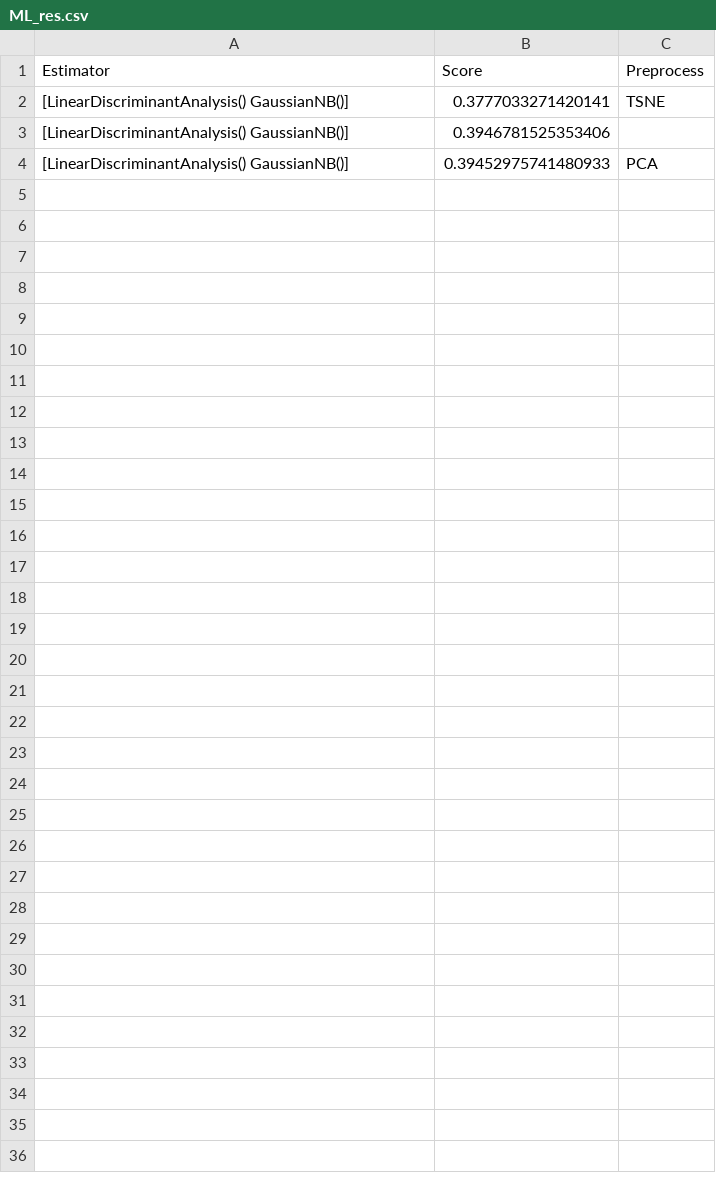
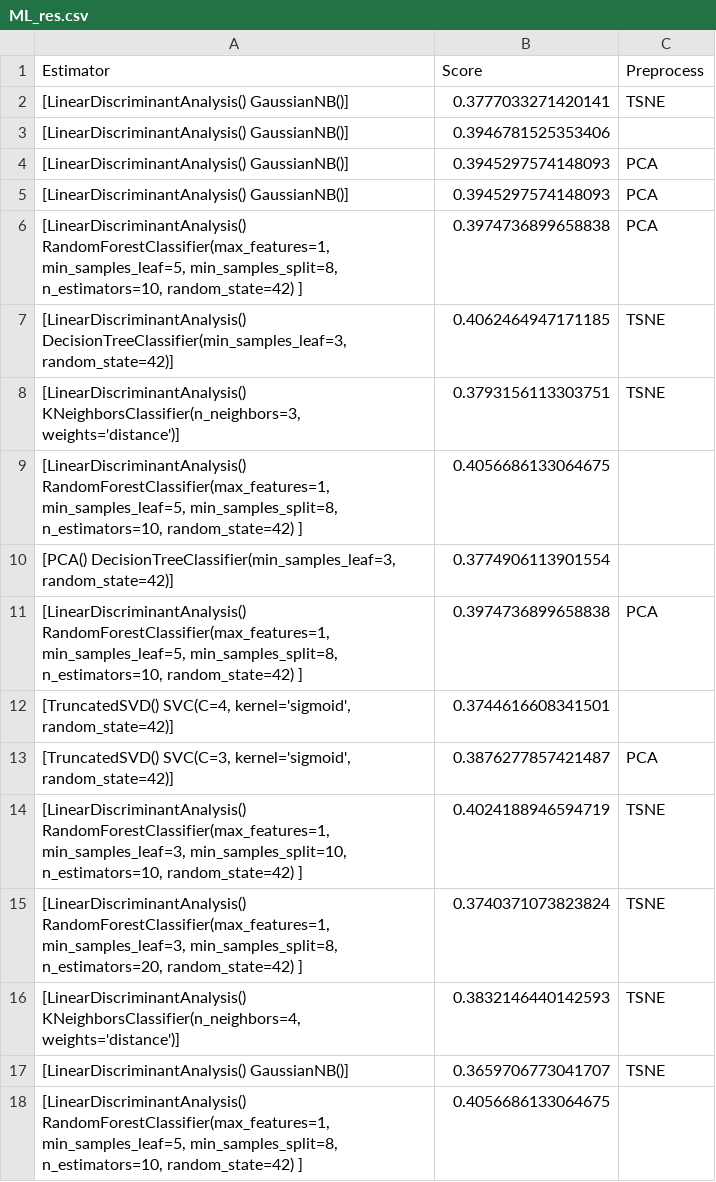
Before and after one commit to Stoyan4050/Training-a-Machine-Learning-Model-for-Optimal-Fitness-Function-Selection-with-the-Aim-of-Finding-Bug, a CSV file: ML_Algorithm/ML_res.csv, drawn as a sheet.

Commit message:
Added Random Forest

```diff
--- a/ML_Algorithm/ML_res.csv
+++ b/ML_Algorithm/ML_res.csv
@@ -3,2 +3,31 @@ Estimator,Score,Preprocess
 [LinearDiscriminantAnalysis() GaussianNB()],0.3946781525353406,
-[LinearDiscriminantAnalysis() GaussianNB()],0.39452975741480933, PCA
+[LinearDiscriminantAnalysis() GaussianNB()],0.3945297574148093, PCA
+[LinearDiscriminantAnalysis() GaussianNB()],0.3945297574148093, PCA
+"[LinearDiscriminantAnalysis()
+ RandomForestClassifier(max_features=1, min_samples_leaf=5, min_samples_split=8,
+                        n_estimators=10, random_state=42)                       ]",0.3974736899658838, PCA
+"[LinearDiscriminantAnalysis()
+ DecisionTreeClassifier(min_samples_leaf=3, random_state=42)]",0.4062464947171185, TSNE
+"[LinearDiscriminantAnalysis()
+ KNeighborsClassifier(n_neighbors=3, weights='distance')]",0.3793156113303751, TSNE
+"[LinearDiscriminantAnalysis()
+ RandomForestClassifier(max_features=1, min_samples_leaf=5, min_samples_split=8,
+                        n_estimators=10, random_state=42)                       ]",0.4056686133064675,
+"[PCA() DecisionTreeClassifier(min_samples_leaf=3, random_state=42)]",0.3774906113901554,
+"[LinearDiscriminantAnalysis()
+ RandomForestClassifier(max_features=1, min_samples_leaf=5, min_samples_split=8,
+                        n_estimators=10, random_state=42)                       ]",0.3974736899658838, PCA
+"[TruncatedSVD() SVC(C=4, kernel='sigmoid', random_state=42)]",0.3744616608341501,
+"[TruncatedSVD() SVC(C=3, kernel='sigmoid', random_state=42)]",0.3876277857421487, PCA
+"[LinearDiscriminantAnalysis()
+ RandomForestClassifier(max_features=1, min_samples_leaf=3, min_samples_split=10,
+                        n_estimators=10, random_state=42)                        ]",0.4024188946594719, TSNE
+"[LinearDiscriminantAnalysis()
+ RandomForestClassifier(max_features=1, min_samples_leaf=3, min_samples_split=8,
+                        n_estimators=20, random_state=42)                       ]",0.3740371073823824, TSNE
+"[LinearDiscriminantAnalysis()
+ KNeighborsClassifier(n_neighbors=4, weights='distance')]",0.3832146440142593, TSNE
+[LinearDiscriminantAnalysis() GaussianNB()],0.3659706773041707, TSNE
+"[LinearDiscriminantAnalysis()
+ RandomForestClassifier(max_features=1, min_samples_leaf=5, min_samples_split=8,
+                        n_estimators=10, random_state=42)                       ]",0.4056686133064675,
```
